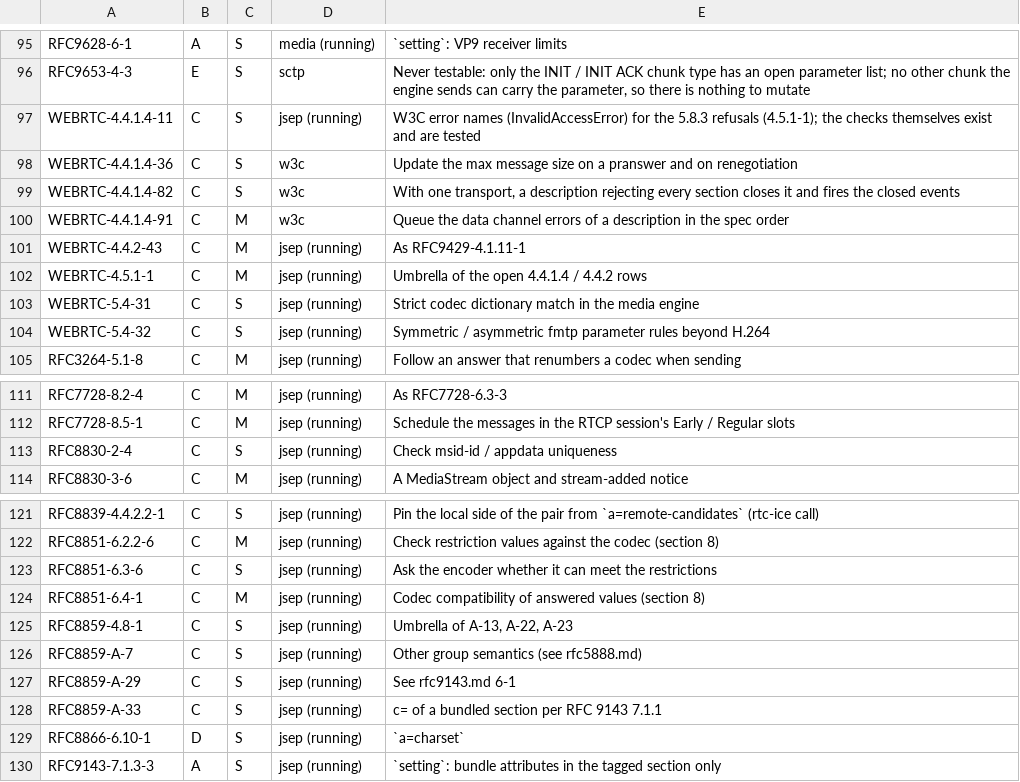
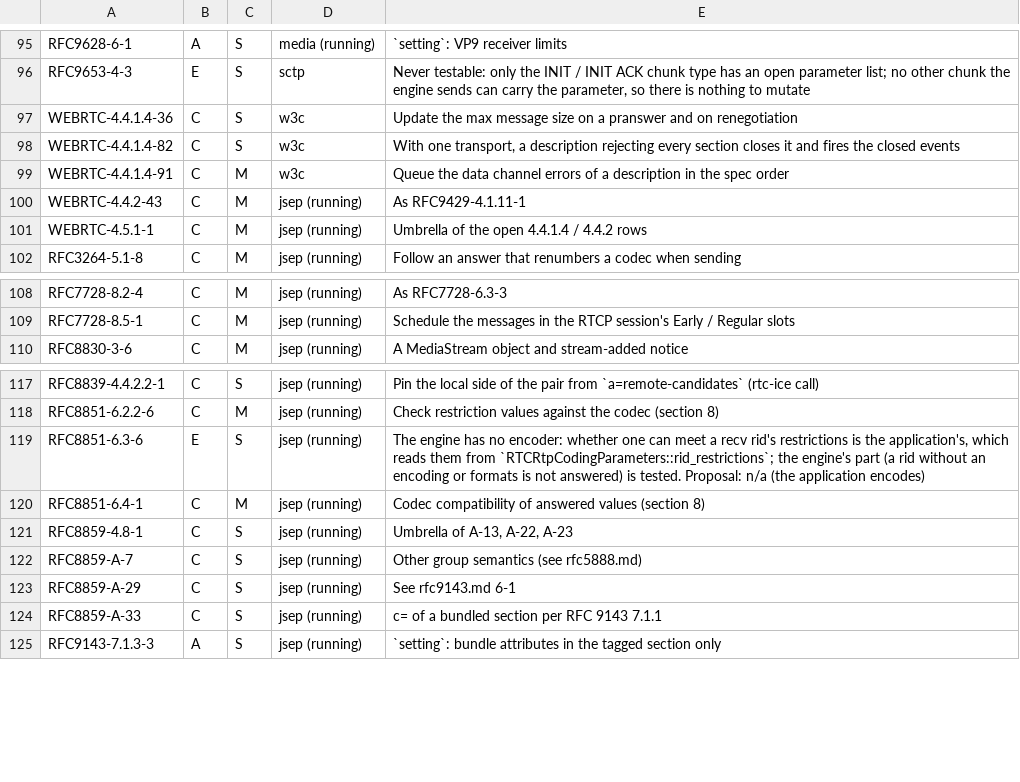
Before and after one commit to Brainwires/rtci, a TSV file: docs/conformance/audit/open-must.tsv, drawn as a sheet; only a part is shown, gaps mark what is left out; the diff covers the shown part only.

```diff
--- a/docs/conformance/audit/open-must.tsv
+++ b/docs/conformance/audit/open-must.tsv
@@ -96,3 +96,2 @@ RFC9628-6-1	A	S	media (running)	`setting`: VP9 receiver limits
 RFC9653-4-3	E	S	sctp	Never testable: only the INIT / INIT ACK chunk type has an open parameter list; no other chunk the engine sends can carry the parameter, so there is nothing to mutate
-WEBRTC-4.4.1.4-11	C	S	jsep (running)	W3C error names (InvalidAccessError) for the 5.8.3 refusals (4.5.1-1); the checks themselves exist and are tested
 WEBRTC-4.4.1.4-36	C	S	w3c	Update the max message size on a pranswer and on renegotiation
@@ -102,4 +101,2 @@ WEBRTC-4.4.2-43	C	M	jsep (running)	As RFC9429-4.1.11-1
 WEBRTC-4.5.1-1	C	M	jsep (running)	Umbrella of the open 4.4.1.4 / 4.4.2 rows
-WEBRTC-5.4-31	C	S	jsep (running)	Strict codec dictionary match in the media engine
-WEBRTC-5.4-32	C	S	jsep (running)	Symmetric / asymmetric fmtp parameter rules beyond H.264
 RFC3264-5.1-8	C	M	jsep (running)	Follow an answer that renumbers a codec when sending
@@ -112,3 +109,2 @@ RFC7728-8.2-4	C	M	jsep (running)	As RFC7728-6.3-3
 RFC7728-8.5-1	C	M	jsep (running)	Schedule the messages in the RTCP session's Early / Regular slots
-RFC8830-2-4	C	S	jsep (running)	Check msid-id / appdata uniqueness
 RFC8830-3-6	C	M	jsep (running)	A MediaStream object and stream-added notice
@@ -122,3 +118,3 @@ RFC8839-4.4.2.2-1	C	S	jsep (running)	Pin the local side of the pair from `a=remo
 RFC8851-6.2.2-6	C	M	jsep (running)	Check restriction values against the codec (section 8)
-RFC8851-6.3-6	C	S	jsep (running)	Ask the encoder whether it can meet the restrictions
+RFC8851-6.3-6	E	S	jsep (running)	The engine has no encoder: whether one can meet a recv rid's restrictions is the application's, which reads them from `RTCRtpCodingParameters::rid_restrictions`; the engine's part (a rid without an encoding or formats is not answered) is tested. Proposal: n/a (the application encodes)
 RFC8851-6.4-1	C	M	jsep (running)	Codec compatibility of answered values (section 8)
@@ -128,3 +124,2 @@ RFC8859-A-29	C	S	jsep (running)	See rfc9143.md 6-1
 RFC8859-A-33	C	S	jsep (running)	c= of a bundled section per RFC 9143 7.1.1
-RFC8866-6.10-1	D	S	jsep (running)	`a=charset`
 RFC9143-7.1.3-3	A	S	jsep (running)	`setting`: bundle attributes in the tagged section only
```
Also changed, not shown: 1 edited cell elsewhere in this file, 17 other files.
